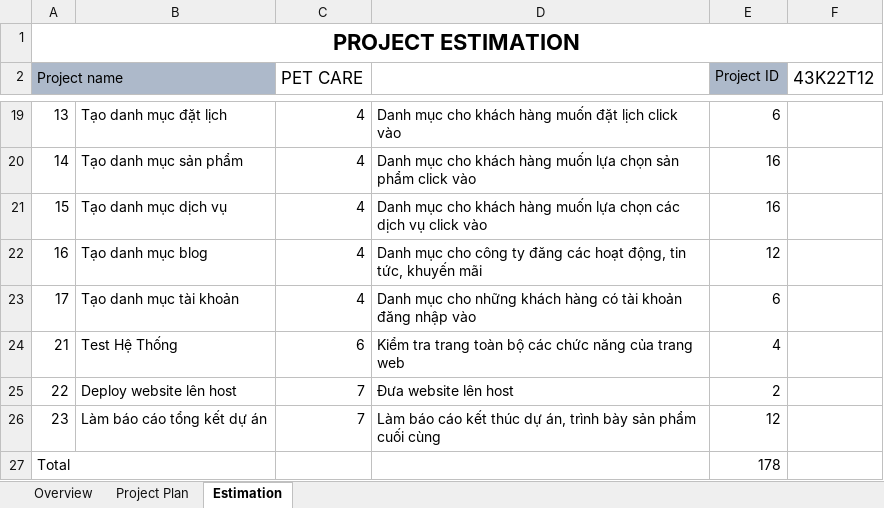
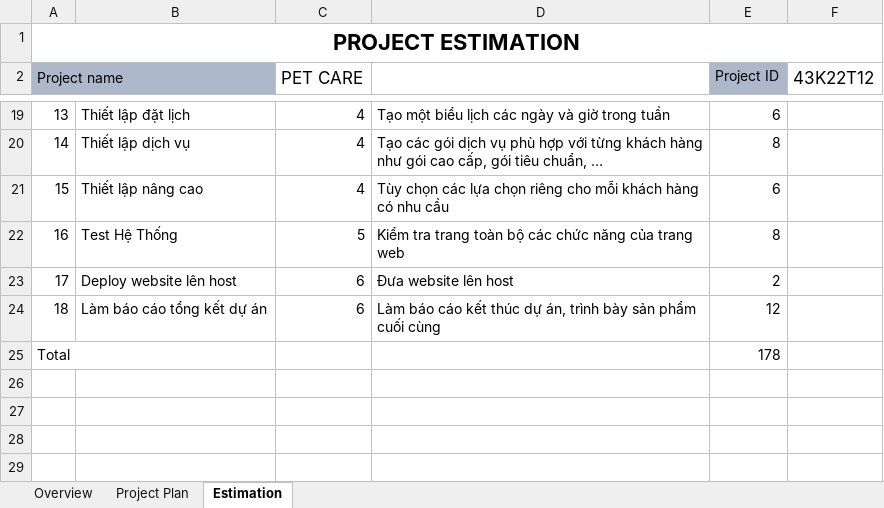
Before and after one commit to su11999/43K22T12, an Excel workbook: Project-Estimation.xlsx, sheet Estimation, drawn as a sheet; only a part is shown, gaps mark what is left out; values as stored, in another font and other column widths than the file's, no borders; removed rows and columns are numbered as before the commit, all else as after; the diff covers the shown part only; the diff names each change by its address in the sheet, - before the commit and + after, or states it on an @@ line.

Commit message:
update project plan

```diff
--- a/Project-Estimation.xlsx (sheet Estimation)
+++ b/Project-Estimation.xlsx (sheet Estimation)
-B19: Tạo danh mục đặt lịch
+B19: Thiết lập đặt lịch
-D19: Danh mục cho khách hàng muốn đặt lịch click vào
+D19: Tạo một biểu lịch các ngày và giờ trong tuần
-B20: Tạo danh mục sản phẩm
+B20: Thiết lập dịch vụ
-D20: Danh mục cho khách hàng muốn lựa chọn sản phẩm click vào
+D20: Tạo các gói dịch vụ phù hợp với từng khách hàng như gói cao cấp, gói tiêu chuẩn, …
-E20 (Project ID): 16
+E20 (Project ID): 8
-B21: Tạo danh mục dịch vụ
+B21: Thiết lập nâng cao
-D21: Danh mục cho khách hàng muốn lựa chọn các dịch vụ click vào
+D21: Tùy chọn các lựa chọn riêng cho mỗi khách hàng có nhu cầu
-E21 (Project ID): 16
+E21 (Project ID): 6
-B22: Tạo danh mục blog
+B22: Test Hệ Thống
-C22 (PET CARE): 4
+C22 (PET CARE): 5
-D22: Danh mục cho công ty đăng các hoạt động, tin tức, khuyến mãi
+D22: Kiểm tra trang toàn bộ các chức năng của trang web
-E22 (Project ID): 12
+E22 (Project ID): 8
-B23: Tạo danh mục tài khoản
+B23: Deploy website lên host
-C23 (PET CARE): 4
+C23 (PET CARE): 6
-D23: Danh mục cho những khách hàng có tài khoản đăng nhập vào
+D23: Đưa website lên host
-E23 (Project ID): 6
+E23 (Project ID): 2
-row 24: 21 | Test Hệ Thống | 6 | Kiểm tra trang toàn bộ các chức năng của trang web | 4
-row 25: 22 | Deploy website lên host | 7 | Đưa website lên host | 2
-A24 (Project name): 23
+A24 (Project name): 18
-C24 (PET CARE): 7
+C24 (PET CARE): 6
```
Also changed, not shown: 33 edited cells elsewhere in this sheet, sheet Project Plan, formulas that keep their value.
